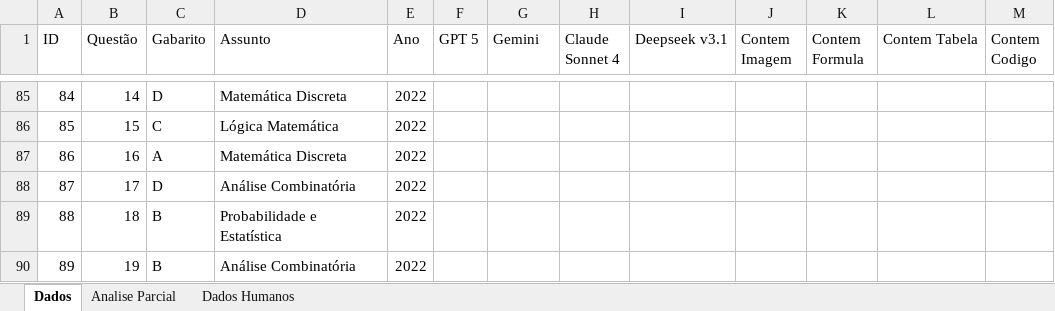
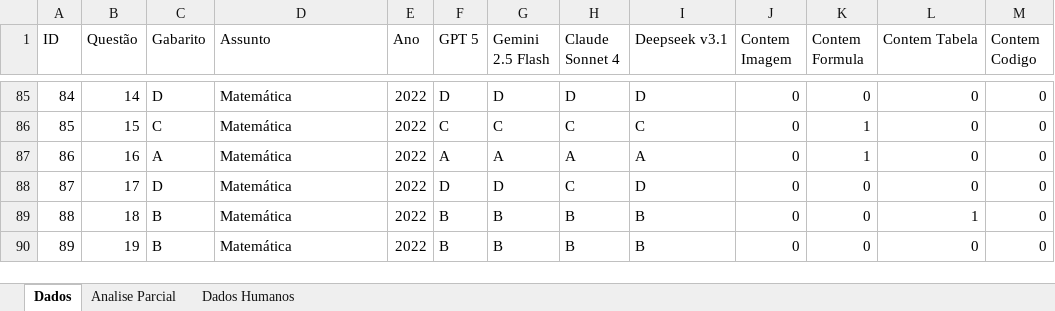
Before and after one commit to brunohcorreia/RP2, an Excel workbook: analise-parcial/resultados.xlsx, sheet Dados, drawn as a sheet; only a part is shown, gaps mark what is left out; values as stored, in another font and other column widths than the file's, no borders; charts and pictures and conditional formats not drawn; the diff covers the shown part only; the diff names each change by its address in the sheet, - before the commit and + after, or states it on an @@ line.

```diff
--- a/analise-parcial/resultados.xlsx (sheet Dados)
+++ b/analise-parcial/resultados.xlsx (sheet Dados)
-G1: Gemini
+G1: Gemini 2.5 Flash
-D85 (Assunto): Matemática Discreta
+D85 (Assunto): Matemática
-F85 (GPT 5): (empty)
+F85 (GPT 5): D
-G85 (Gemini 2.5 Flash): (empty)
+G85 (Gemini 2.5 Flash): D
-H85 (Claude Sonnet 4): (empty)
+H85 (Claude Sonnet 4): D
-I85 (Deepseek v3.1): (empty)
+I85 (Deepseek v3.1): D
-J85:J90 (Contem Imagem): (empty)
+J85:J90 (Contem Imagem): 0
-K85 (Contem Formula): (empty)
+K85 (Contem Formula): 0
-L85:L88 (Contem Tabela): (empty)
+L85:L88 (Contem Tabela): 0
-M85:M90 (Contem Codigo): (empty)
+M85:M90 (Contem Codigo): 0
-D86 (Assunto): Lógica Matemática
+D86 (Assunto): Matemática
-F86 (GPT 5): (empty)
+F86 (GPT 5): C
-G86 (Gemini 2.5 Flash): (empty)
+G86 (Gemini 2.5 Flash): C
-H86 (Claude Sonnet 4): (empty)
+H86 (Claude Sonnet 4): C
-I86 (Deepseek v3.1): (empty)
+I86 (Deepseek v3.1): C
-K86:K87 (Contem Formula): (empty)
+K86:K87 (Contem Formula): 1
-D87 (Assunto): Matemática Discreta
+D87 (Assunto): Matemática
-F87 (GPT 5): (empty)
+F87 (GPT 5): A
-G87 (Gemini 2.5 Flash): (empty)
+G87 (Gemini 2.5 Flash): A
-H87 (Claude Sonnet 4): (empty)
+H87 (Claude Sonnet 4): A
-I87 (Deepseek v3.1): (empty)
+I87 (Deepseek v3.1): A
-D88 (Assunto): Análise Combinatória
+D88 (Assunto): Matemática
-F88 (GPT 5): (empty)
+F88 (GPT 5): D
-G88 (Gemini 2.5 Flash): (empty)
+G88 (Gemini 2.5 Flash): D
-H88 (Claude Sonnet 4): (empty)
+H88 (Claude Sonnet 4): C
-I88 (Deepseek v3.1): (empty)
+I88 (Deepseek v3.1): D
-K88:K90 (Contem Formula): (empty)
+K88:K90 (Contem Formula): 0
-D89 (Assunto): Probabilidade e Estatística
+D89 (Assunto): Matemática
-F89:F90 (GPT 5): (empty)
+F89:F90 (GPT 5): B
-G89:G90 (Gemini 2.5 Flash): (empty)
+G89:G90 (Gemini 2.5 Flash): B
-H89:H90 (Claude Sonnet 4): (empty)
+H89:H90 (Claude Sonnet 4): B
-I89:I90 (Deepseek v3.1): (empty)
+I89:I90 (Deepseek v3.1): B
-L89 (Contem Tabela): (empty)
+L89 (Contem Tabela): 1
-D90 (Assunto): Análise Combinatória
+D90 (Assunto): Matemática
-L90 (Contem Tabela): (empty)
+L90 (Contem Tabela): 0
```
Also changed, not shown: 1116 edited cells and cell formats elsewhere in this sheet, sheet Analise Parcial, sheet Dados Humanos, formulas that keep their value, charts or pictures, 12 other files.
